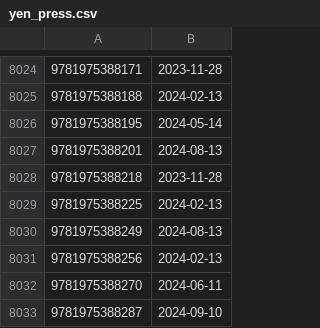
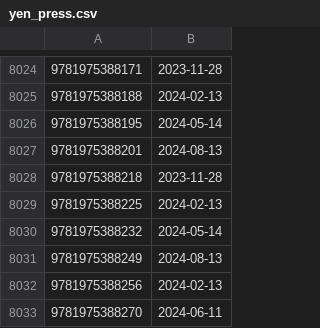
Before and after one commit to LNRelease/lnrelease.github.io, a CSV file: yen_press.csv, drawn as a sheet; only a part is shown, gaps mark what is left out; the shorter side is filled out with more unchanged rows.

```diff
--- a/yen_press.csv
+++ b/yen_press.csv
@@ -8029,2 +8029,3 @@
 9781975388225,2024-02-13
+9781975388232,2024-05-14
 9781975388249,2024-08-13
```
Also changed, not shown: book_walker.csv, 3 other files.
